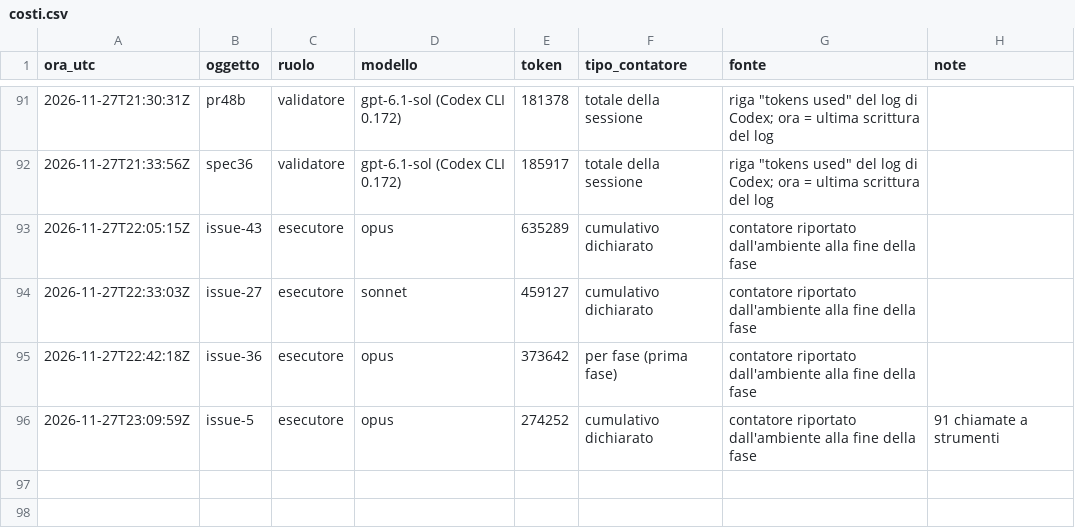
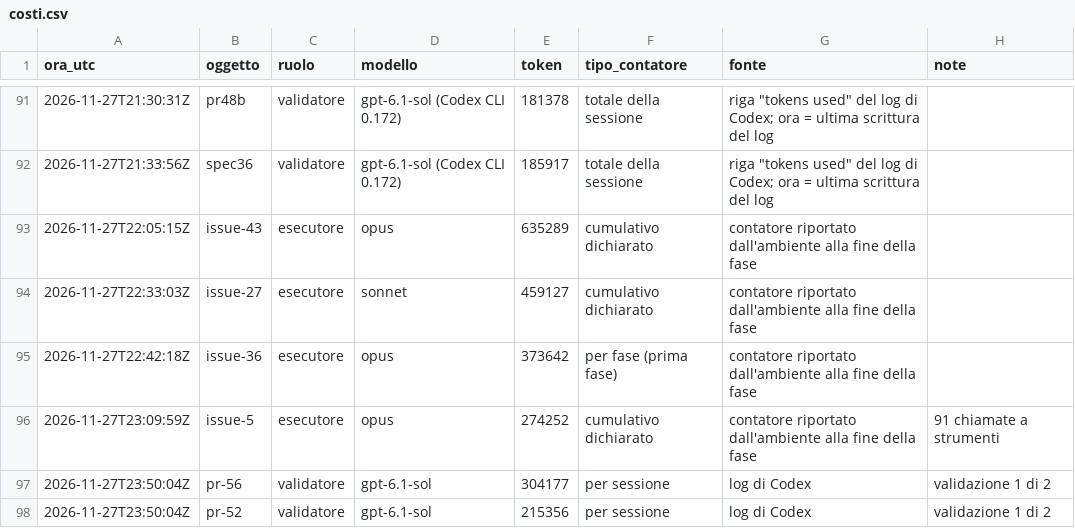
Before and after one commit to ltoscano/men-b-carddemo-java, a CSV file: paper/data/costi.csv, drawn as a sheet; only a part is shown, gaps mark what is left out; the diff names each change by its address in the sheet, - before the commit and + after, or states it on an @@ line.

```diff
--- a/paper/data/costi.csv
+++ b/paper/data/costi.csv
+row 97: 2026-11-27T23:50:04Z | pr-56 | validatore | gpt-6.1-sol | 304177 | per sessione | log di Codex | validazione 1 di 2
+row 98: 2026-11-27T23:50:04Z | pr-52 | validatore | gpt-6.1-sol | 215356 | per sessione | log di Codex | validazione 1 di 2
```
Also changed, not shown: paper/data/eventi.csv, 3 other files.
